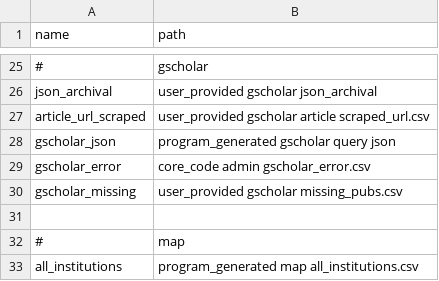
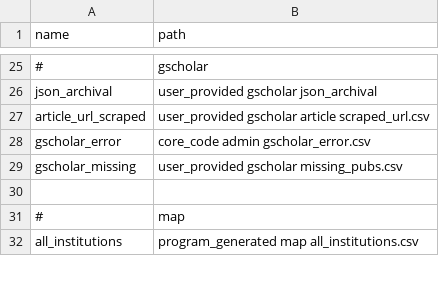
Before and after one commit to jesnyder/scraped_guts, a CSV file: admin/paths.csv, drawn as a sheet; only a part is shown, gaps mark what is left out; the diff names each change by its address in the sheet, - before the commit and + after, or states it on an @@ line.

```diff
--- a/admin/paths.csv
+++ b/admin/paths.csv
-row 28: gscholar_json | program_generated gscholar query json
```
Also changed, not shown: 1 other file.
